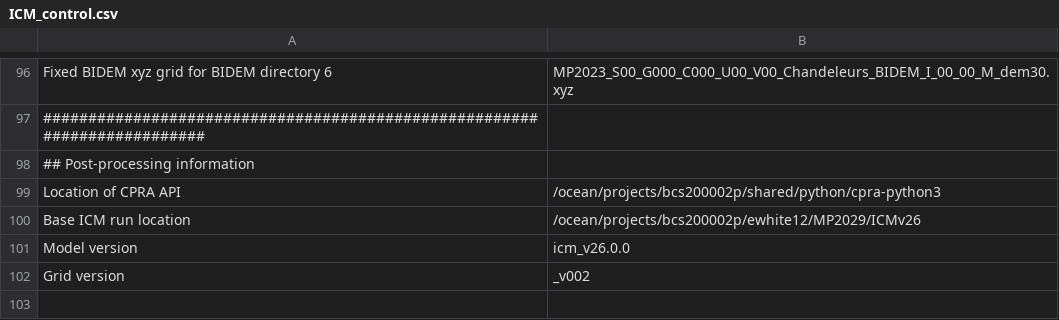
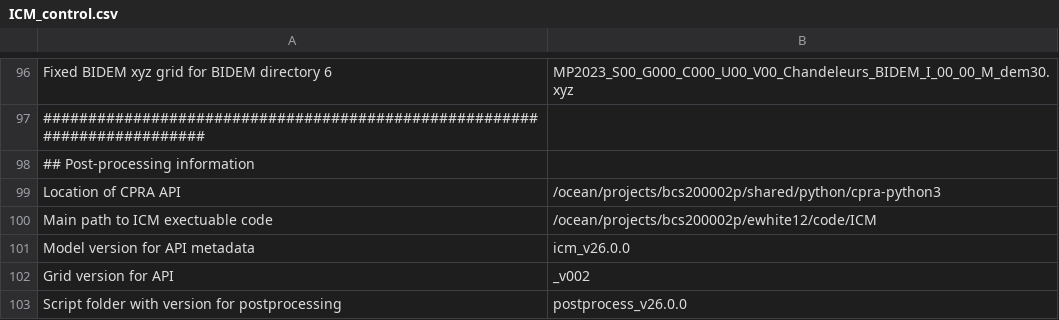
Before and after one commit to CPRA-MP/ICM, a CSV file: ICM_control.csv, drawn as a sheet; only a part is shown, gaps mark what is left out.

Commit message:
modified folder structure added change to permissions for postprocessed files

```diff
--- a/ICM_control.csv
+++ b/ICM_control.csv
@@ -99,4 +99,5 @@ Fixed BIDEM xyz grid for BIDEM directory 6,MP2023_S00_G000_C000_U00_V00_Chandele
 Location of CPRA API,/ocean/projects/bcs200002p/shared/python/cpra-python3
-Base ICM run location,/ocean/projects/bcs200002p/ewhite12/MP2029/ICMv26
-Model version,icm_v26.0.0
-Grid version,_v002
+Main path to ICM exectuable code,/ocean/projects/bcs200002p/ewhite12/code/ICM
+Model version for API metadata,icm_v26.0.0
+Grid version for API,_v002
+Script folder with version for postprocessing,postprocess_v26.0.0
```
Also changed, not shown: 7 other files.
